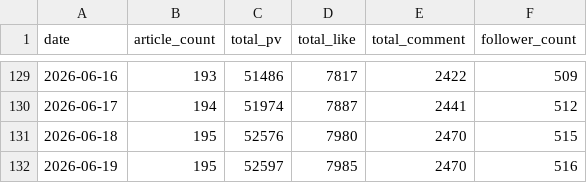
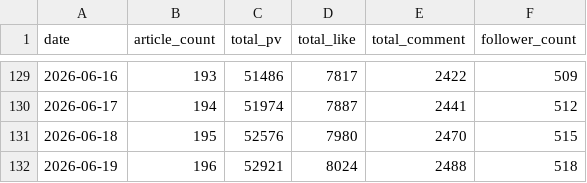
Before and after one commit to hasyamo/note-stats-tracker, a CSV file: data/daily_summary.csv, drawn as a sheet; only a part is shown, gaps mark what is left out.

```diff
--- a/data/daily_summary.csv
+++ b/data/daily_summary.csv
@@ -131,2 +131,2 @@ date,article_count,total_pv,total_like,total_comment,follower_count
 2026-06-18,195,52576,7980,2470,515
-2026-06-19,195,52597,7985,2470,516
+2026-06-19,196,52921,8024,2488,518
```
Also changed, not shown: data/likes.csv, data/my_likes.csv, 3 other files.
